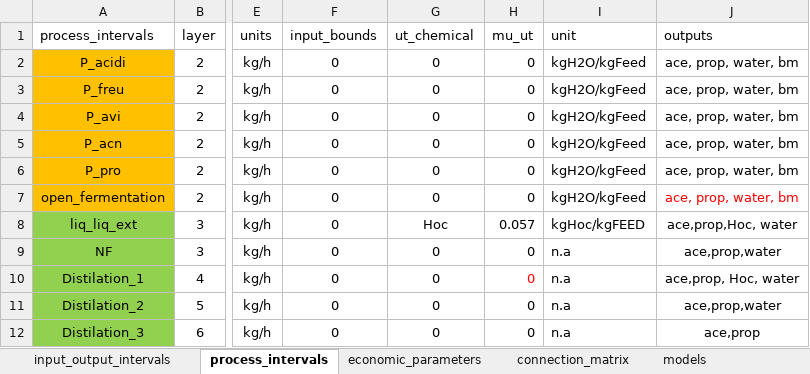
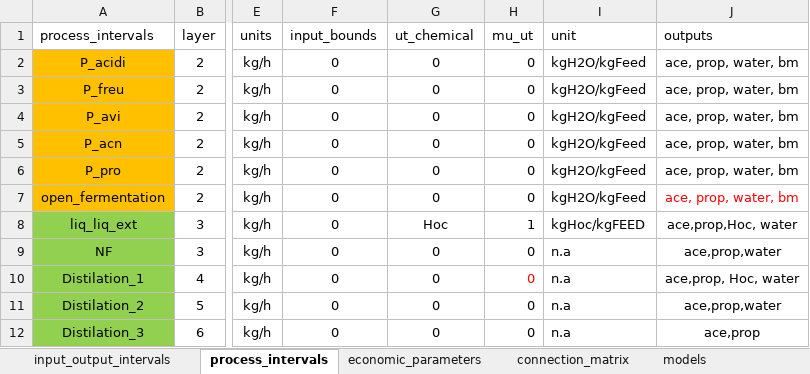
Before and after one commit to llvdrhau/Alquimia_Biorefinery_design_and_optimisation, an Excel workbook: excel files/propionate_case_study.xlsx, sheet process_intervals, drawn as a sheet; only a part is shown, gaps mark what is left out; values as stored, in another font and other column widths than the file's, no borders; charts and pictures not drawn; the diff names each change by its address in the sheet, - before the commit and + after, or states it on an @@ line.

```diff
--- a/excel files/propionate_case_study.xlsx (sheet process_intervals)
+++ b/excel files/propionate_case_study.xlsx (sheet process_intervals)
-H8 (mu_ut): 0.057
+H8 (mu_ut): 1
```
Also changed, not shown: sheet references, sheet connection_matrix, charts or pictures, 13 other files.
